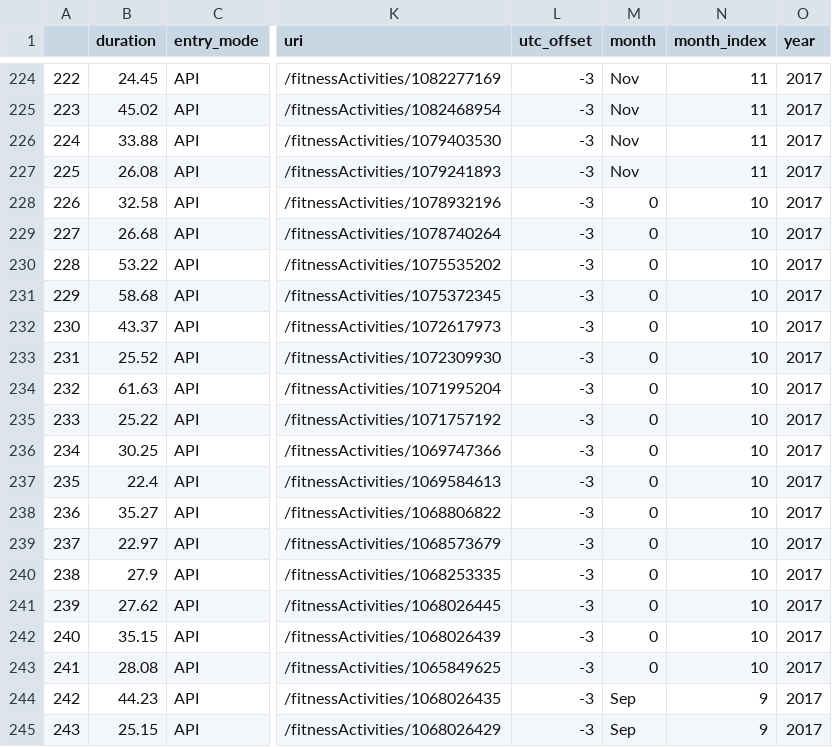
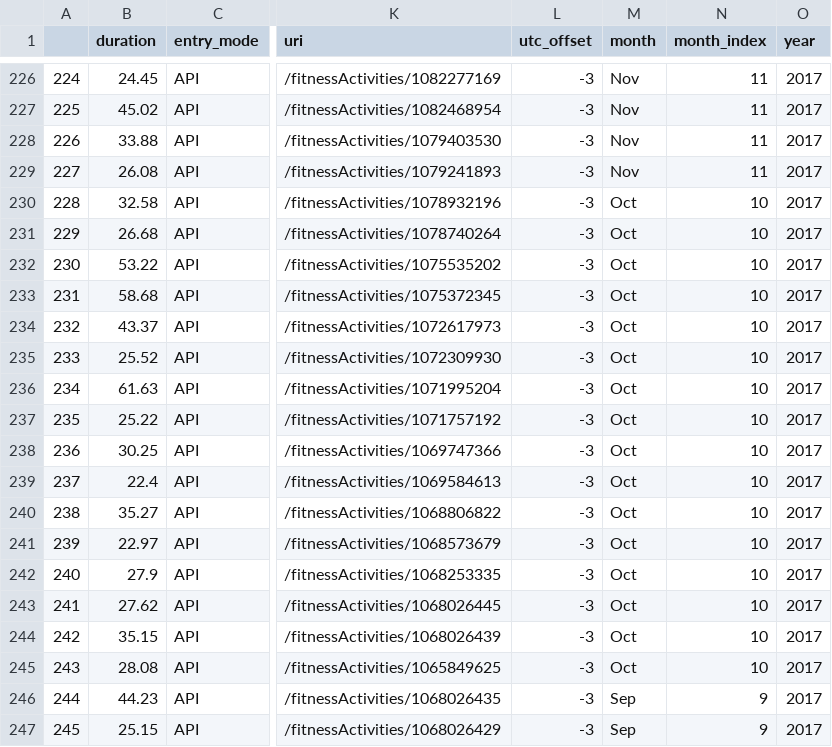
Before and after one commit to igorabrandao/cycling-wind-resistance, a CSV file: dataSourceByPeriod.csv, drawn as a sheet; only a part is shown, gaps mark what is left out; addresses are those after the commit; the diff covers the shown part only; the diff names each change by its address in the sheet, - before the commit and + after, or states it on an @@ line.

```diff
--- a/dataSourceByPeriod.csv
+++ b/dataSourceByPeriod.csv
@@ column A renumbered from row 4 down @@
-M230:M245 (month): 0
+M230:M245 (month): Oct
```
Also changed, not shown: 2 added rows and 28 edited cells elsewhere in this file, dataSource.csv, 5 other files.
